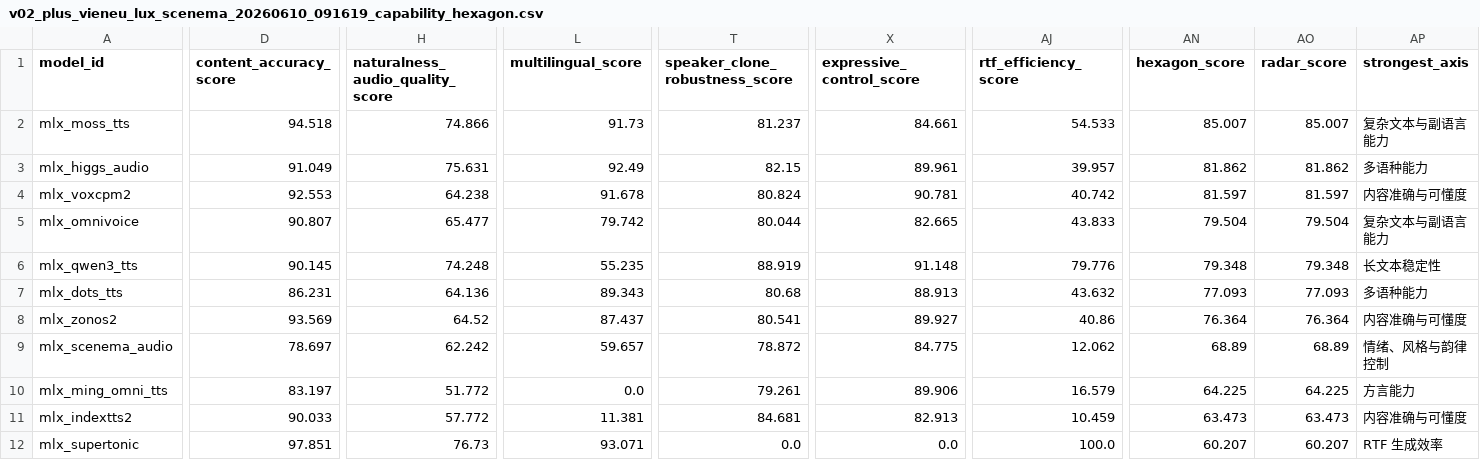
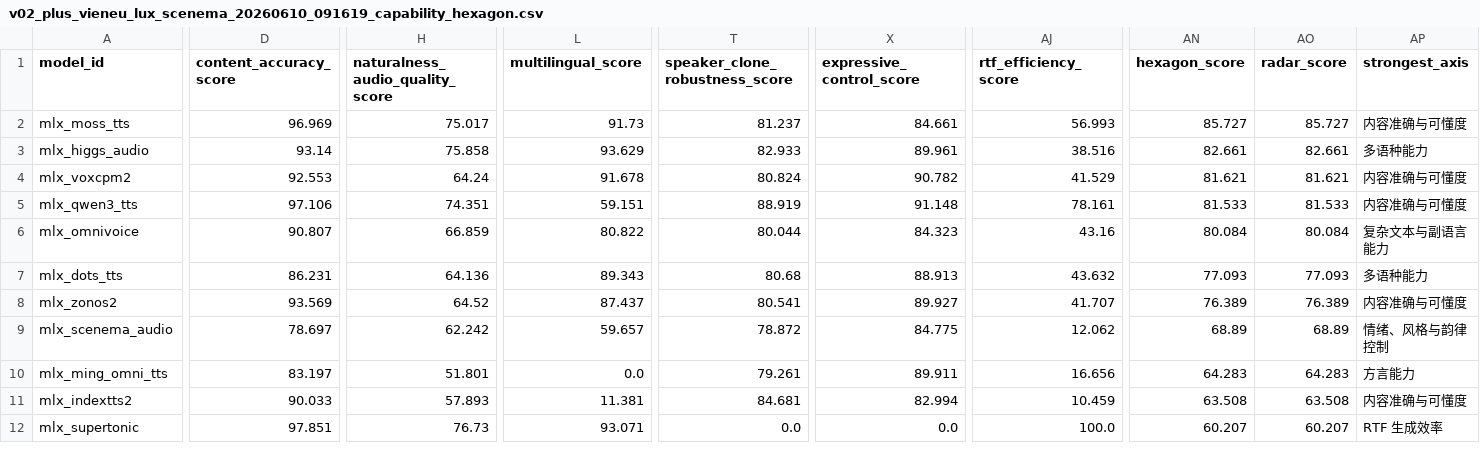
Before and after one commit to vanch007/mlx-tts-benchmarks, a CSV file: reports/v02_plus_vieneu_lux_scenema_20260610_091619_capability_hexagon.csv, drawn as a sheet; only a part is shown, gaps mark what is left out; removed rows and columns are numbered as before the commit, all else as after; rows hold the shown columns only; the diff covers the shown part only; the diff names each change by its address in the sheet, - before the commit and + after, or states it on an @@ line.

```diff
--- a/reports/v02_plus_vieneu_lux_scenema_20260610_091619_capability_hexagon.csv
+++ b/reports/v02_plus_vieneu_lux_scenema_20260610_091619_capability_hexagon.csv
-D2 (content_accuracy_score): 94.518
+D2 (content_accuracy_score): 96.969
-H2 (naturalness_audio_quality_score): 74.866
+H2 (naturalness_audio_quality_score): 75.017
-AJ2 (rtf_efficiency_score): 54.533
+AJ2 (rtf_efficiency_score): 56.993
-AN2 (hexagon_score): 85.007
+AN2 (hexagon_score): 85.727
-AO2 (radar_score): 85.007
+AO2 (radar_score): 85.727
-AP2 (strongest_axis): 复杂文本与副语言能力
+AP2 (strongest_axis): 内容准确与可懂度
-D3 (content_accuracy_score): 91.049
+D3 (content_accuracy_score): 93.14
-H3 (naturalness_audio_quality_score): 75.631
+H3 (naturalness_audio_quality_score): 75.858
-L3 (multilingual_score): 92.49
+L3 (multilingual_score): 93.629
-T3 (speaker_clone_robustness_score): 82.15
+T3 (speaker_clone_robustness_score): 82.933
-AJ3 (rtf_efficiency_score): 39.957
+AJ3 (rtf_efficiency_score): 38.516
-AN3 (hexagon_score): 81.862
+AN3 (hexagon_score): 82.661
-AO3 (radar_score): 81.862
+AO3 (radar_score): 82.661
-H4 (naturalness_audio_quality_score): 64.238
+H4 (naturalness_audio_quality_score): 64.24
-X4 (expressive_control_score): 90.781
+X4 (expressive_control_score): 90.782
-AJ4 (rtf_efficiency_score): 40.742
+AJ4 (rtf_efficiency_score): 41.529
-AN4 (hexagon_score): 81.597
+AN4 (hexagon_score): 81.621
-AO4 (radar_score): 81.597
+AO4 (radar_score): 81.621
-row 5: mlx_omnivoice | 90.807 | 65.477 | 79.742 | 80.044 | 82.665 | 43.833 | 79.504 | 79.504 | 复杂文本与副语言能力
-D5 (content_accuracy_score): 90.145
+D5 (content_accuracy_score): 97.106
-H5 (naturalness_audio_quality_score): 74.248
+H5 (naturalness_audio_quality_score): 74.351
-L5 (multilingual_score): 55.235
+L5 (multilingual_score): 59.151
-AJ5 (rtf_efficiency_score): 79.776
+AJ5 (rtf_efficiency_score): 78.161
-AN5 (hexagon_score): 79.348
+AN5 (hexagon_score): 81.533
-AO5 (radar_score): 79.348
+AO5 (radar_score): 81.533
-AP5 (strongest_axis): 长文本稳定性
+AP5 (strongest_axis): 内容准确与可懂度
+row 6: mlx_omnivoice | 90.807 | 66.859 | 80.822 | 80.044 | 84.323 | 43.16 | 80.084 | 80.084 | 复杂文本与副语言能力
-AJ8 (rtf_efficiency_score): 40.86
+AJ8 (rtf_efficiency_score): 41.707
-AN8 (hexagon_score): 76.364
+AN8 (hexagon_score): 76.389
-AO8 (radar_score): 76.364
+AO8 (radar_score): 76.389
-H10 (naturalness_audio_quality_score): 51.772
+H10 (naturalness_audio_quality_score): 51.801
-X10 (expressive_control_score): 89.906
+X10 (expressive_control_score): 89.911
-AJ10 (rtf_efficiency_score): 16.579
+AJ10 (rtf_efficiency_score): 16.656
-AN10 (hexagon_score): 64.225
+AN10 (hexagon_score): 64.283
-AO10 (radar_score): 64.225
+AO10 (radar_score): 64.283
-H11 (naturalness_audio_quality_score): 57.772
+H11 (naturalness_audio_quality_score): 57.893
-X11 (expressive_control_score): 82.913
+X11 (expressive_control_score): 82.994
-AN11 (hexagon_score): 63.473
+AN11 (hexagon_score): 63.508
-AO11 (radar_score): 63.473
+AO11 (radar_score): 63.508
```
Also changed, not shown: 1 edited cell elsewhere in this file, reports/v02_plus_vieneu_lux_scenema_20260610_091619_capability_hexagon_axes.csv, reports/v02_plus_vieneu_lux_scenema_20260610_091619_capability_hexagon_specialty.csv, 4 other files.
